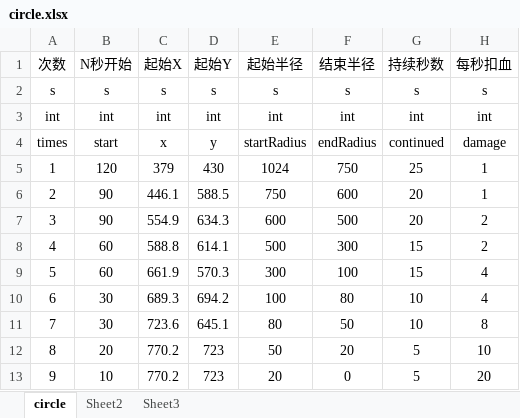
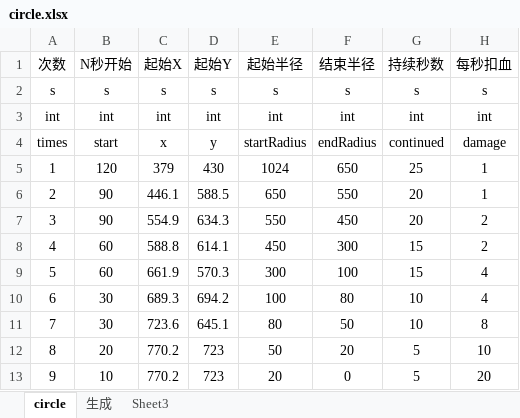
Before and after one commit to fromfeizhou/ZTGame, an Excel workbook: LocalData/circle.xlsx, sheet circle, drawn as a sheet; values as stored, in another font and other column widths than the file's, no borders; the diff names each change by its address in the sheet, - before the commit and + after, or states it on an @@ line.

```diff
--- a/LocalData/circle.xlsx (sheet circle)
+++ b/LocalData/circle.xlsx (sheet circle)
-sheet tab: Sheet2
+sheet tab: 生成
-F5 (结束半径): 750
+F5 (结束半径): 650
-E6 (起始半径): 750
+E6 (起始半径): 650
-F6 (结束半径): 600
+F6 (结束半径): 550
-E7 (起始半径): 600
+E7 (起始半径): 550
-F7 (结束半径): 500
+F7 (结束半径): 450
-E8 (起始半径): 500
+E8 (起始半径): 450
```
Also changed, not shown: sheet 生成, 2 other files.
